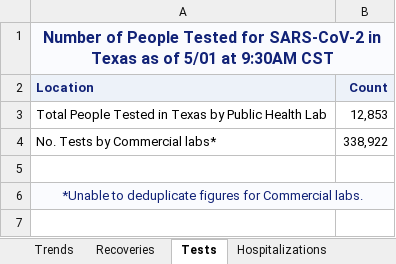
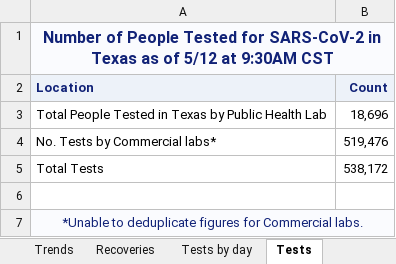
Before and after one commit to mychan24/covid_texas_trend, an Excel workbook: data/CaseCountData.xlsx, sheet Tests, drawn as a sheet; values as stored, in another font and other column widths than the file's, no borders; the diff names each change by its address in the sheet, - before the commit and + after, or states it on an @@ line.

```diff
--- a/data/CaseCountData.xlsx (sheet Tests)
+++ b/data/CaseCountData.xlsx (sheet Tests)
+sheet tab: Tests by day
-A1 (Location): …as of 5/01 at 9:30AM…
+A1 (Location): …as of 5/12 at 9:30AM…
-B3 (Count): 12,853
+B3 (Count): 18,696
-B4 (Count): 338,922
+B4 (Count): 519,476
+row 5: Total Tests | 538,172
```
Also changed, not shown: sheet Case and Fatalities, sheet Trends, sheet Cases by Age Group, sheet Fatalities by Age Group, sheet Cases by RaceEthnicity, sheet Fatalities by Race-Ethnicity, 4 more sheets, other sheet tabs, formulas that keep their value, data/COVID-19CumulativeTestTotalsbyCounty.xlsx, 7 other files.
